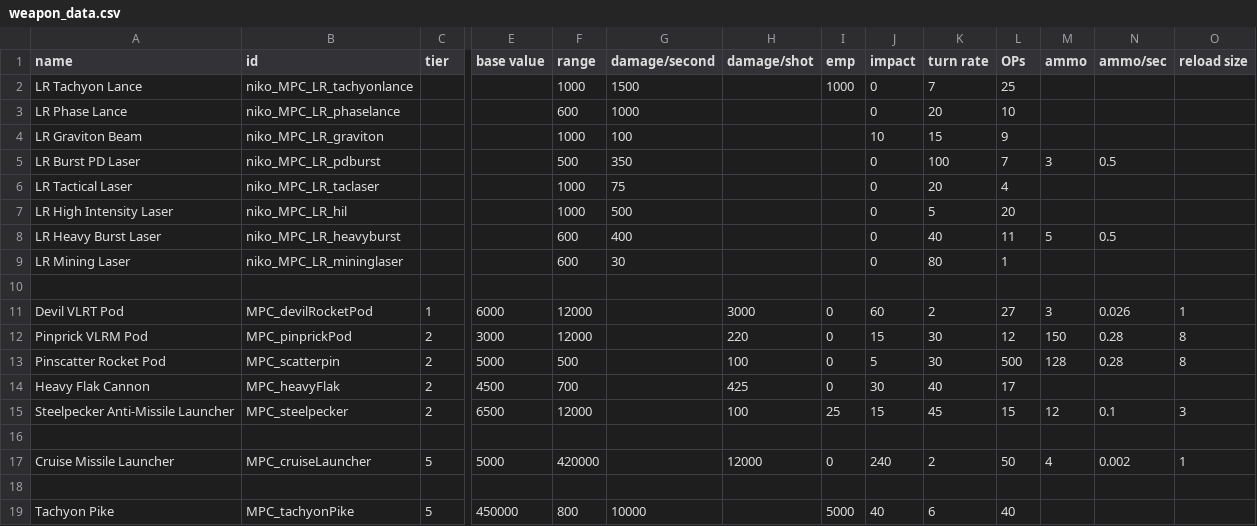
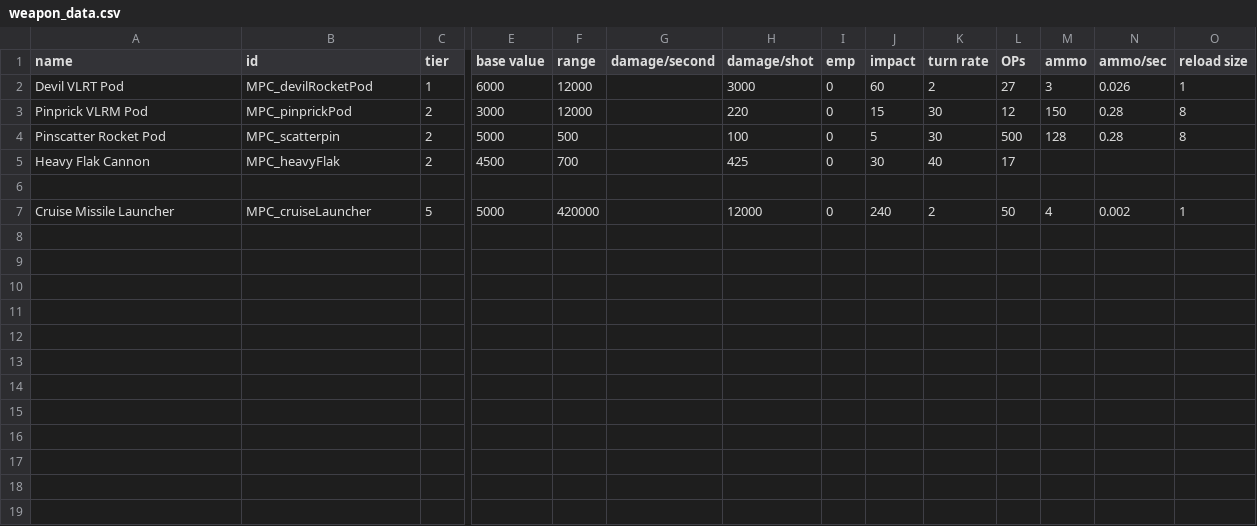
Before and after one commit to nikothedude/MorePlanetaryConditions, a CSV file: data/weapons/weapon_data.csv, drawn as a sheet; only a part is shown, gaps mark what is left out; rows hold the shown columns only; the diff names each change by its address in the sheet, - before the commit and + after, or states it on an @@ line.

```diff
--- a/data/weapons/weapon_data.csv
+++ b/data/weapons/weapon_data.csv
-row 2: LR Tachyon Lance | niko_MPC_LR_tachyonlance |  |  | 1000 | 1500 |  | 1000 | 0 | 7 | 25
-row 3: LR Phase Lance | niko_MPC_LR_phaselance |  |  | 600 | 1000 |  |  | 0 | 20 | 10
-row 4: LR Graviton Beam | niko_MPC_LR_graviton |  |  | 1000 | 100 |  |  | 10 | 15 | 9
-row 5: LR Burst PD Laser | niko_MPC_LR_pdburst |  |  | 500 | 350 |  |  | 0 | 100 | 7 | 3 | 0.5
-row 6: LR Tactical Laser | niko_MPC_LR_taclaser |  |  | 1000 | 75 |  |  | 0 | 20 | 4
-row 7: LR High Intensity Laser | niko_MPC_LR_hil |  |  | 1000 | 500 |  |  | 0 | 5 | 20
-row 8: LR Heavy Burst Laser | niko_MPC_LR_heavyburst |  |  | 600 | 400 |  |  | 0 | 40 | 11 | 5 | 0.5
-row 9: LR Mining Laser | niko_MPC_LR_mininglaser |  |  | 600 | 30 |  |  | 0 | 80 | 1
-row 10: (empty)
-row 15: Steelpecker Anti-Missile Launcher | MPC_steelpecker | 2 | 6500 | 12000 |  | 100 | 25 | 15 | 45 | 15 | 12 | 0.1 | 3
-row 18: (empty)
-row 19: Tachyon Pike | MPC_tachyonPike | 5 | 450000 | 800 | 10000 |  | 5000 | 40 | 6 | 40
```
Also changed, not shown: data/hulls/ship_data.csv, 18 other files.
